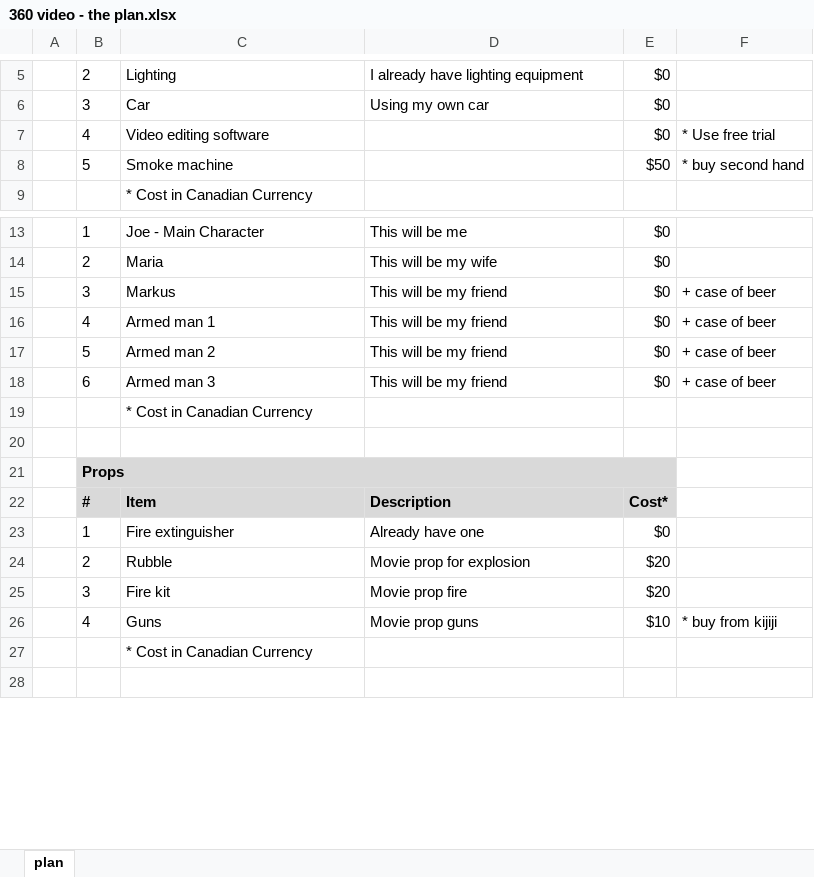
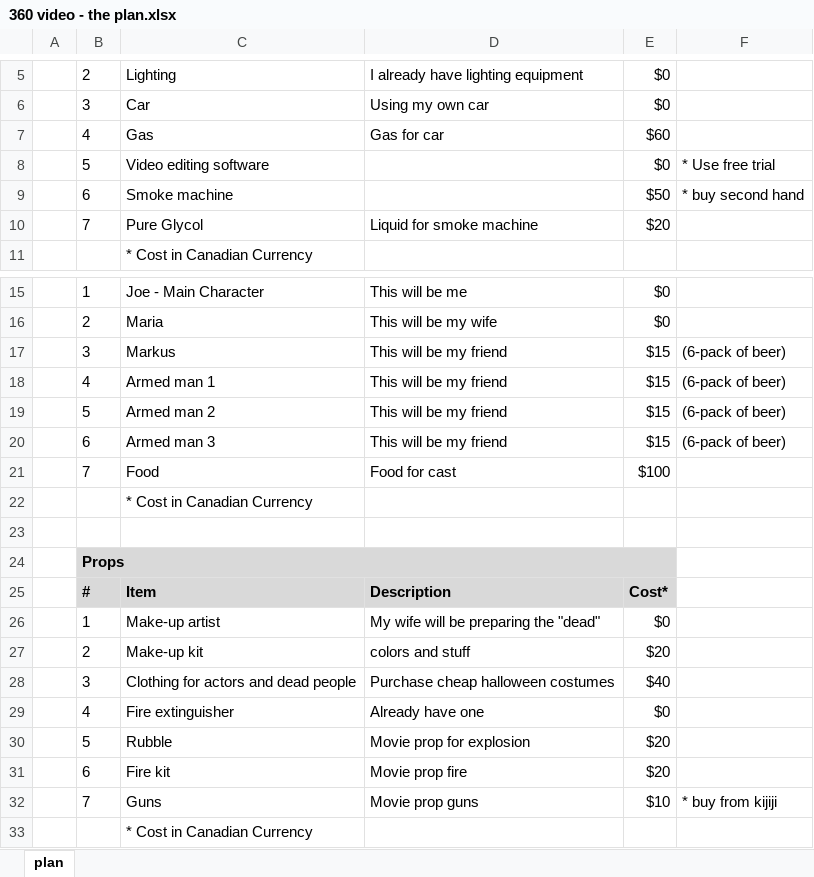
Before and after one commit to carldgosselin/virtual_reality, an Excel workbook: Project-6-360-Video/360 video - the plan.xlsx, sheet plan, drawn as a sheet; only a part is shown, gaps mark what is left out; the shorter side is filled out with more unchanged rows; values as stored, in another font and other column widths than the file's, no borders; addresses are those after the commit; the diff covers the shown part only; the diff names each change by its address in the sheet, - before the commit and + after, or states it on an @@ line.

Commit message:
docs: update project files
Update project files.

```diff
--- a/Project-6-360-Video/360 video - the plan.xlsx (sheet plan)
+++ b/Project-6-360-Video/360 video - the plan.xlsx (sheet plan)
+row 7:  | 4 | Gas | Gas for car | $60
-B8: 4
+B8: 5
-B9: 5
+B9: 6
+row 10:  | 7 | Pure Glycol | Liquid for smoke machine | $20
-E17:E20: $0
+E17:E20: $15
-F17:F20: + case of beer
+F17:F20: (6-pack of beer)
+row 21:  | 7 | Food | Food for cast | $100
+row 26:  | 1 | Make-up artist | My wife will be preparing the "dead" | $0
+row 27:  | 2 | Make-up kit | colors and stuff | $20
+row 28:  | 3 | Clothing for actors and dead people | Purchase cheap halloween costumes | $40
-B29: 1
+B29: 4
-B30: 2
+B30: 5
-B31: 3
+B31: 6
-B32: 4
+B32: 7
```
Also changed, not shown: 2 edited cells elsewhere in this sheet, 6 other files.
